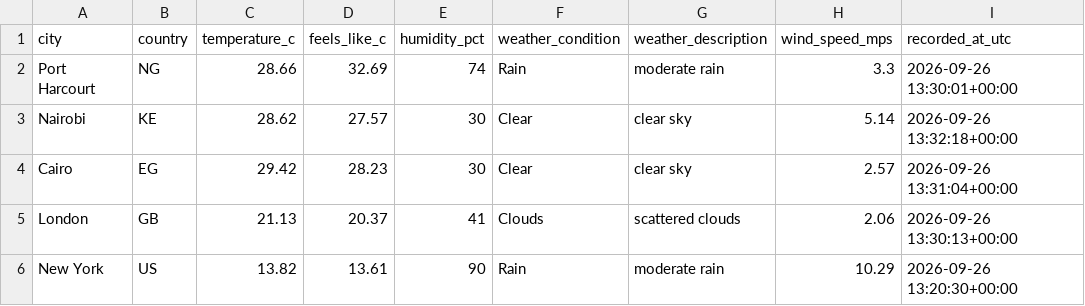
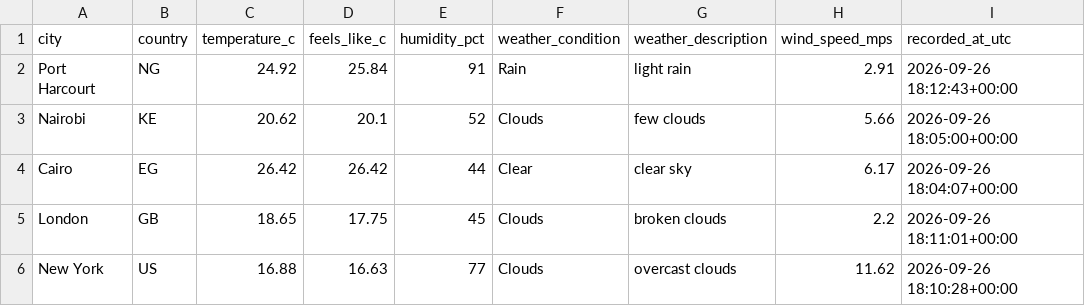
Before and after one commit to Kogbaraburabari/weather-etl-pipeline, a CSV file: data/weather_latest.csv, drawn as a sheet.

```diff
--- a/data/weather_latest.csv
+++ b/data/weather_latest.csv
@@ -1,6 +1,6 @@
 city,country,temperature_c,feels_like_c,humidity_pct,weather_condition,weather_description,wind_speed_mps,recorded_at_utc
-Port Harcourt,NG,28.66,32.69,74,Rain,moderate rain,3.3,2026-09-26 13:30:01+00:00
-Nairobi,KE,28.62,27.57,30,Clear,clear sky,5.14,2026-09-26 13:32:18+00:00
-Cairo,EG,29.42,28.23,30,Clear,clear sky,2.57,2026-09-26 13:31:04+00:00
-London,GB,21.13,20.37,41,Clouds,scattered clouds,2.06,2026-09-26 13:30:13+00:00
-New York,US,13.82,13.61,90,Rain,moderate rain,10.29,2026-09-26 13:20:30+00:00
+Port Harcourt,NG,24.92,25.84,91,Rain,light rain,2.91,2026-09-26 18:12:43+00:00
+Nairobi,KE,20.62,20.1,52,Clouds,few clouds,5.66,2026-09-26 18:05:00+00:00
+Cairo,EG,26.42,26.42,44,Clear,clear sky,6.17,2026-09-26 18:04:07+00:00
+London,GB,18.65,17.75,45,Clouds,broken clouds,2.2,2026-09-26 18:11:01+00:00
+New York,US,16.88,16.63,77,Clouds,overcast clouds,11.62,2026-09-26 18:10:28+00:00
```
Also changed, not shown: 1 other file.
